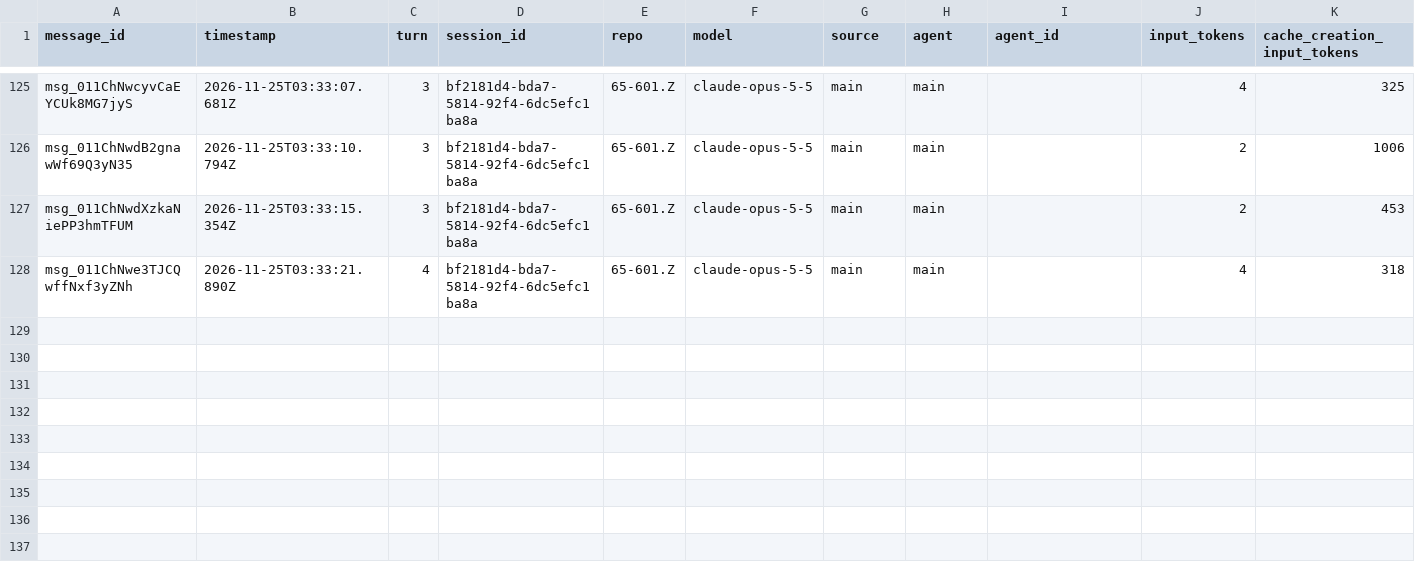
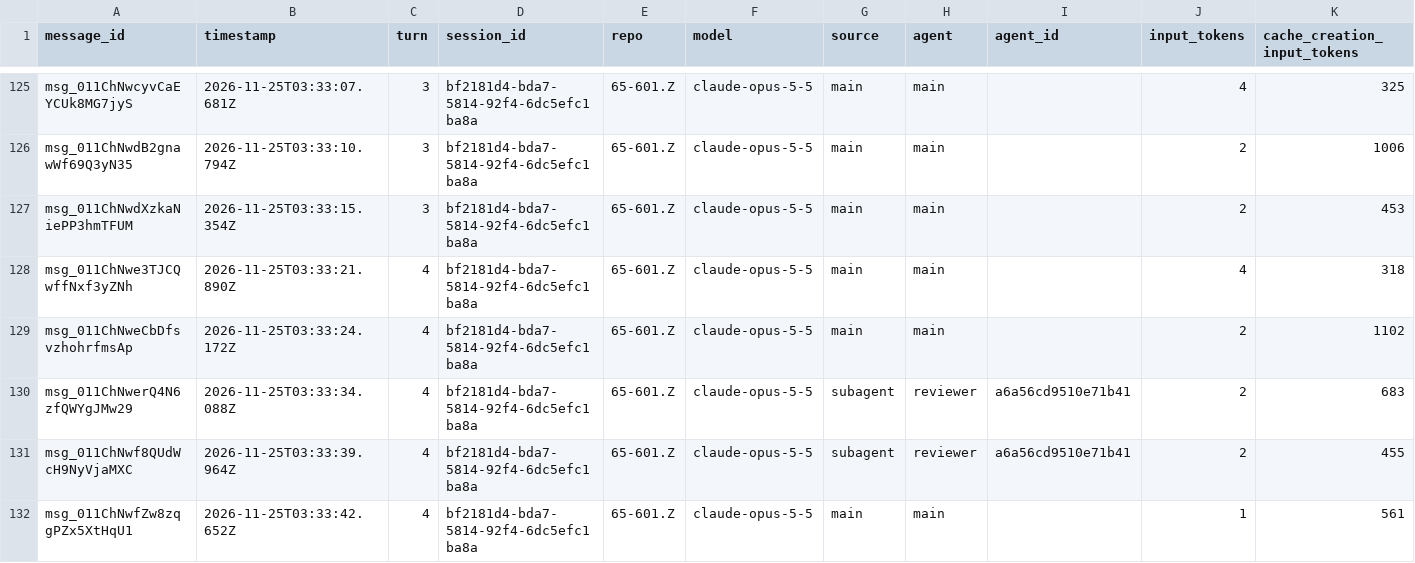
Before and after one commit to rhope-ops/65-601.Z, a CSV file: sessions/bf2181d4-bda7-5814-92f4-6dc5efc1ba8a.csv, drawn as a sheet; only a part is shown, gaps mark what is left out; rows hold the shown columns only; the diff names each change by its address in the sheet, - before the commit and + after, or states it on an @@ line.

```diff
--- a/sessions/bf2181d4-bda7-5814-92f4-6dc5efc1ba8a.csv
+++ b/sessions/bf2181d4-bda7-5814-92f4-6dc5efc1ba8a.csv
+row 129: msg_011ChNweCbDfsvzhohrfmsAp | 2026-11-25T03:33:24.172Z | 4 | bf2181d4-bda7-5814-92f4-6dc5efc1ba8a | 65-601.Z | claude-opus-5-5 | main | main |  | 2 | 1102
+row 130: msg_011ChNwerQ4N6zfQWYgJMw29 | 2026-11-25T03:33:34.088Z | 4 | bf2181d4-bda7-5814-92f4-6dc5efc1ba8a | 65-601.Z | claude-opus-5-5 | subagent | reviewer | a6a56cd9510e71b41 | 2 | 683
+row 131: msg_011ChNwf8QUdWcH9NyVjaMXC | 2026-11-25T03:33:39.964Z | 4 | bf2181d4-bda7-5814-92f4-6dc5efc1ba8a | 65-601.Z | claude-opus-5-5 | subagent | reviewer | a6a56cd9510e71b41 | 2 | 455
+row 132: msg_011ChNwfZw8zqgPZx5XtHqU1 | 2026-11-25T03:33:42.652Z | 4 | bf2181d4-bda7-5814-92f4-6dc5efc1ba8a | 65-601.Z | claude-opus-5-5 | main | main |  | 1 | 561
```
Also changed, not shown: costs/bf2181d4-bda7-5814-92f4-6dc5efc1ba8a.csv.
